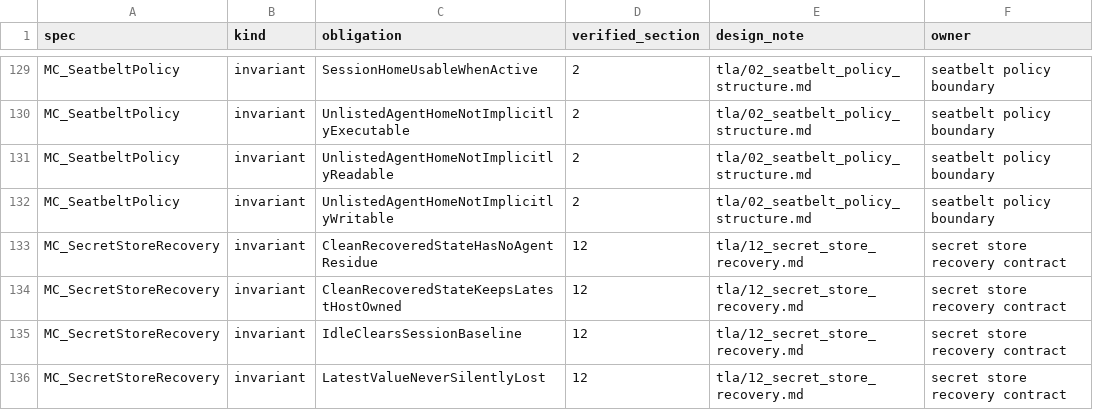
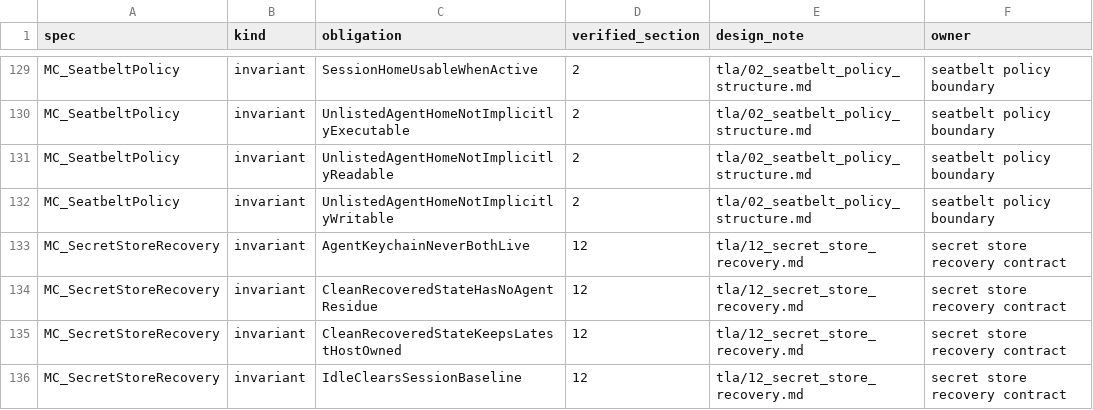
Before and after one commit to dredozubov/hazmat, a TSV file: tla/proof_ownership.tsv, drawn as a sheet; only a part is shown, gaps mark what is left out; the shorter side is filled out with more unchanged rows; the diff names each change by its address in the sheet, - before the commit and + after, or states it on an @@ line.

Commit message:
tla: record AgentKeychainNeverBothLive in the proof-ownership ledger (red CI fix)

```diff
--- a/tla/proof_ownership.tsv
+++ b/tla/proof_ownership.tsv
+row 133: MC_SecretStoreRecovery | invariant | AgentKeychainNeverBothLive | 12 | tla/12_secret_store_recovery.md | secret store recovery contract
```
